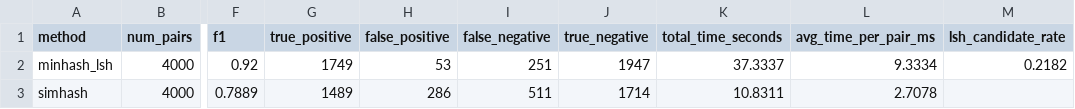
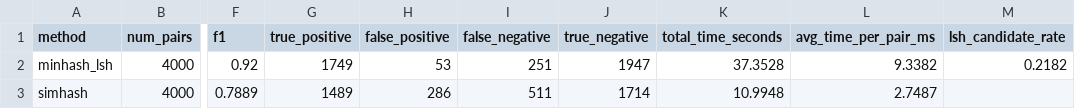
Before and after one commit to alitkbbl/Semantic-Plagiarism-Engine, a CSV file: outputs/metrics_pan_pc11.csv, drawn as a sheet; only a part is shown, gaps mark what is left out; the diff names each change by its address in the sheet, - before the commit and + after, or states it on an @@ line.

```diff
--- a/outputs/metrics_pan_pc11.csv
+++ b/outputs/metrics_pan_pc11.csv
-K2 (total_time_seconds): 37.3337
+K2 (total_time_seconds): 37.3528
-L2 (avg_time_per_pair_ms): 9.3334
+L2 (avg_time_per_pair_ms): 9.3382
-K3 (total_time_seconds): 10.8311
+K3 (total_time_seconds): 10.9948
-L3 (avg_time_per_pair_ms): 2.7078
+L3 (avg_time_per_pair_ms): 2.7487
```
Also changed, not shown: outputs/metrics_swept.csv, 4 other files.
